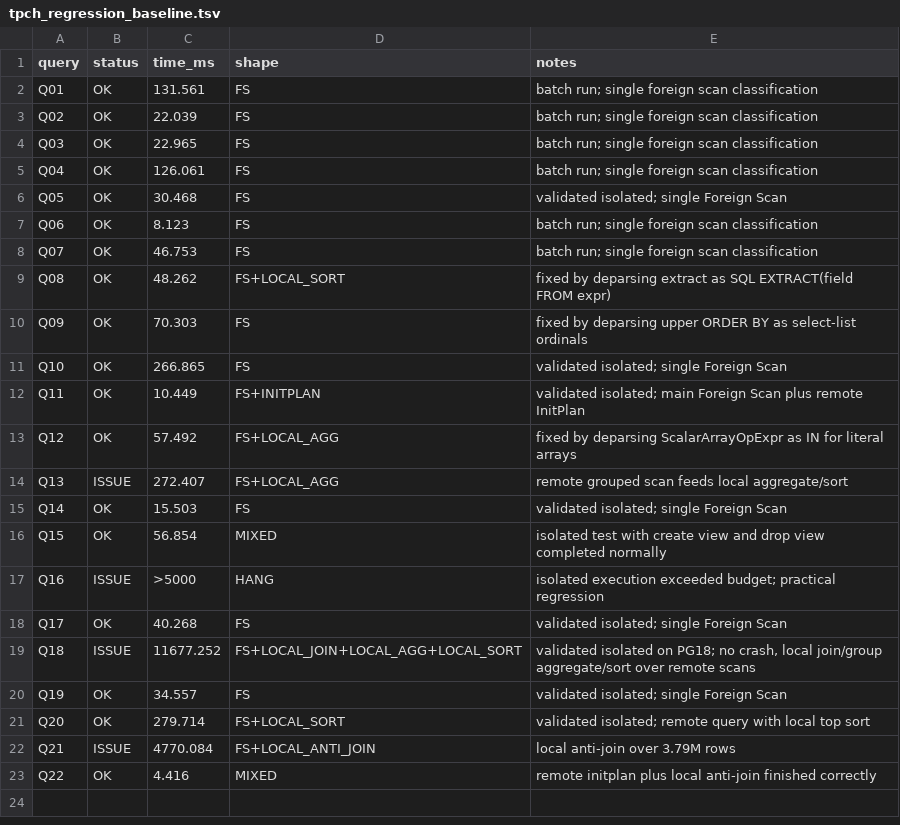
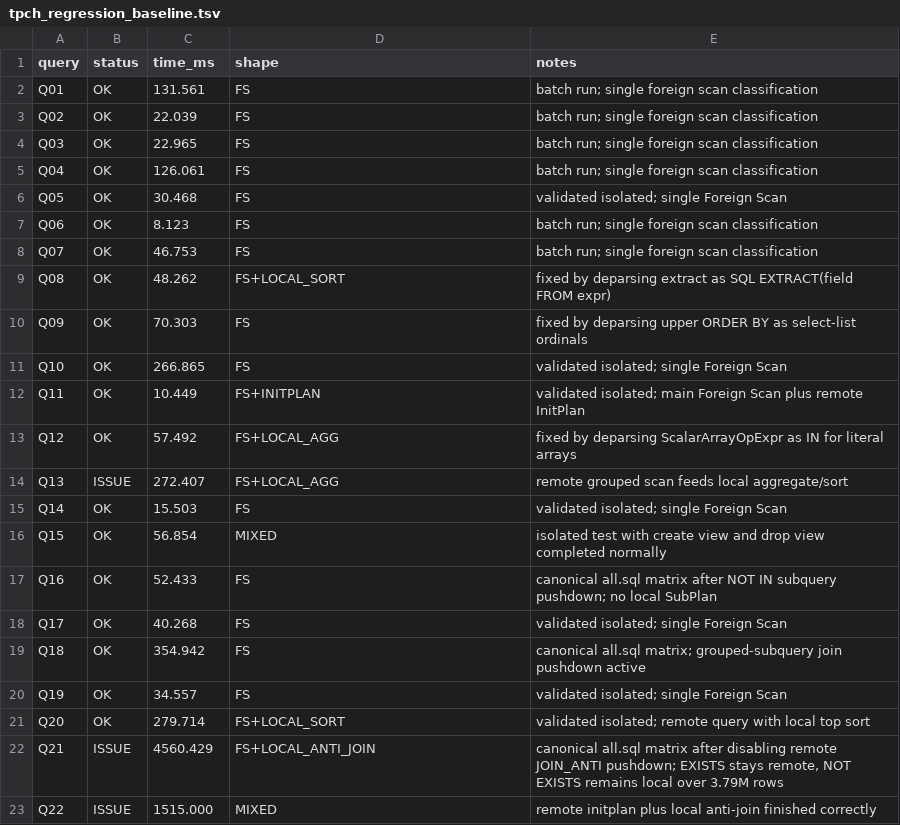
Before and after one commit to saulojb/pg_monetdb, a TSV file: tpch_regression_baseline.tsv, drawn as a sheet.

```diff
--- a/tpch_regression_baseline.tsv
+++ b/tpch_regression_baseline.tsv
@@ -16,8 +16,8 @@ Q14	OK	15.503	FS	validated isolated; single Foreign Scan
 Q15	OK	56.854	MIXED	isolated test with create view and drop view completed normally
-Q16	ISSUE	>5000	HANG	isolated execution exceeded budget; practical regression
+Q16	OK	52.433	FS	canonical all.sql matrix after NOT IN subquery pushdown; no local SubPlan
 Q17	OK	40.268	FS	validated isolated; single Foreign Scan
-Q18	ISSUE	11677.252	FS+LOCAL_JOIN+LOCAL_AGG+LOCAL_SORT	validated isolated on PG18; no crash, local join/group aggregate/sort over remote scans
+Q18	OK	354.942	FS	canonical all.sql matrix; grouped-subquery join pushdown active
 Q19	OK	34.557	FS	validated isolated; single Foreign Scan
 Q20	OK	279.714	FS+LOCAL_SORT	validated isolated; remote query with local top sort
-Q21	ISSUE	4770.084	FS+LOCAL_ANTI_JOIN	local anti-join over 3.79M rows
-Q22	OK	4.416	MIXED	remote initplan plus local anti-join finished correctly
+Q21	ISSUE	4560.429	FS+LOCAL_ANTI_JOIN	canonical all.sql matrix after disabling remote JOIN_ANTI pushdown; EXISTS stays remote, NOT EXISTS remains local over 3.79M rows
+Q22	ISSUE	1515.000	MIXED	remote initplan plus local anti-join finished correctly
```
Also changed, not shown: 2 other files.
